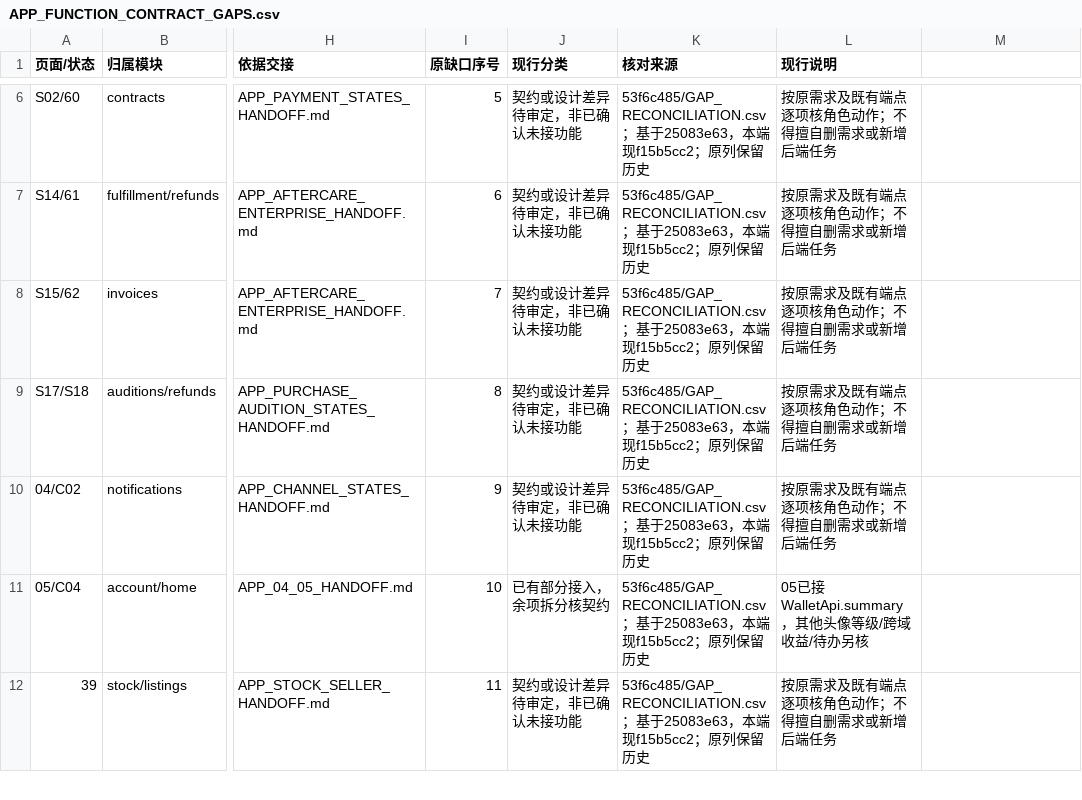
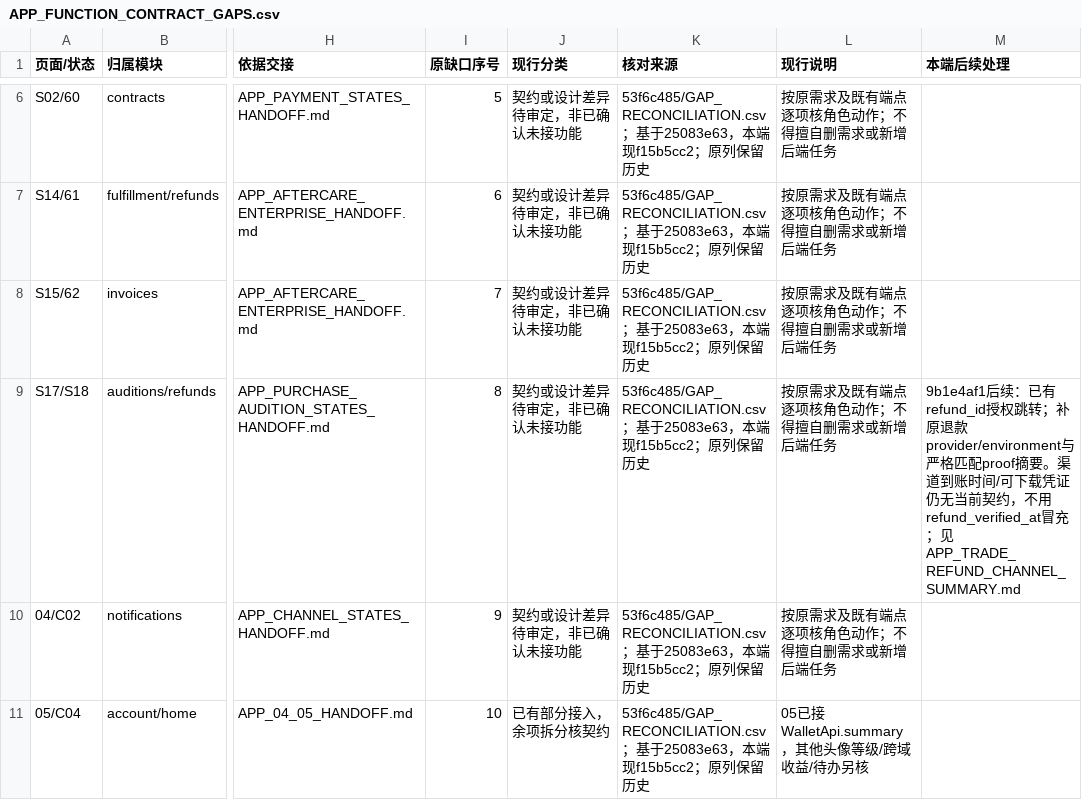
Before and after one commit to Bill-Billion/jingjing, a CSV file: docs/collaboration/v5-isolated-20261116/APP_FUNCTION_CONTRACT_GAPS.csv, drawn as a sheet; only a part is shown, gaps mark what is left out; the shorter side is filled out with more unchanged rows; the diff names each change by its address in the sheet, - before the commit and + after, or states it on an @@ line.

```diff
--- a/docs/collaboration/v5-isolated-20261116/APP_FUNCTION_CONTRACT_GAPS.csv
+++ b/docs/collaboration/v5-isolated-20261116/APP_FUNCTION_CONTRACT_GAPS.csv
-M1: (empty)
+M1: 本端后续处理
-M9 (本端后续处理): (empty)
+M9 (本端后续处理): 9b1e4af1后续：已有refund_id授权跳转；补原退款provider/environment与严格匹配proof摘要。渠道到账时间/可下载凭证仍无当前契约，不用refund_verified_at冒充；见APP_TRADE_REFUND_CHANNEL_SUMMARY.md
```
Also changed, not shown: docs/collaboration/v5-isolated-20261116/APP_V5_PAGE_IMPLEMENTATION_MATRIX_20261117.csv, 15 other files.
